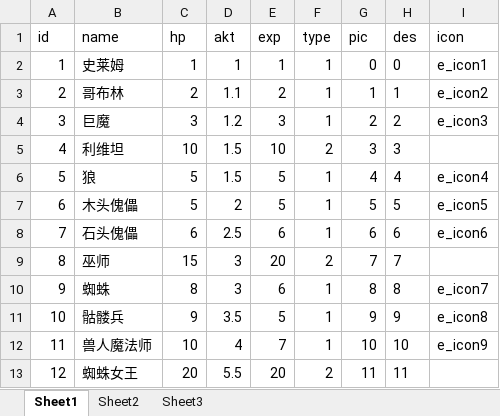
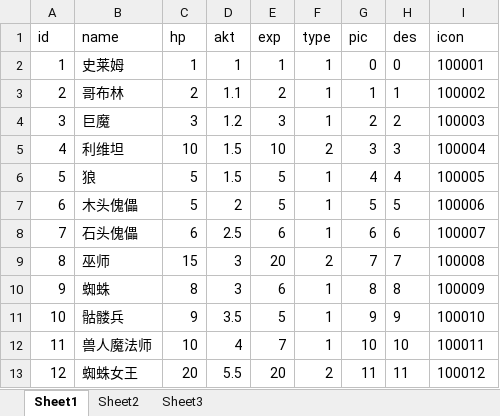
Before and after one commit to KIngpon/DeterministicDungeon, an Excel workbook: table/cfg/enemy.xlsm, sheet Sheet1, drawn as a sheet; values as stored, in another font and other column widths than the file's, no borders; table styles not drawn; the diff names each change by its address in the sheet, - before the commit and + after, or states it on an @@ line.

```diff
--- a/table/cfg/enemy.xlsm (sheet Sheet1)
+++ b/table/cfg/enemy.xlsm (sheet Sheet1)
-I2 (icon): e_icon1
+I2 (icon): 100001
-I3 (icon): e_icon2
+I3 (icon): 100002
-I4 (icon): e_icon3
+I4 (icon): 100003
-I5 (icon): (empty)
+I5 (icon): 100004
-I6 (icon): e_icon4
+I6 (icon): 100005
-I7 (icon): e_icon5
+I7 (icon): 100006
-I8 (icon): e_icon6
+I8 (icon): 100007
-I9 (icon): (empty)
+I9 (icon): 100008
-I10 (icon): e_icon7
+I10 (icon): 100009
-I11 (icon): e_icon8
+I11 (icon): 100010
-I12 (icon): e_icon9
+I12 (icon): 100011
-I13 (icon): (empty)
+I13 (icon): 100012
```
Also changed, not shown: 32 other files.
